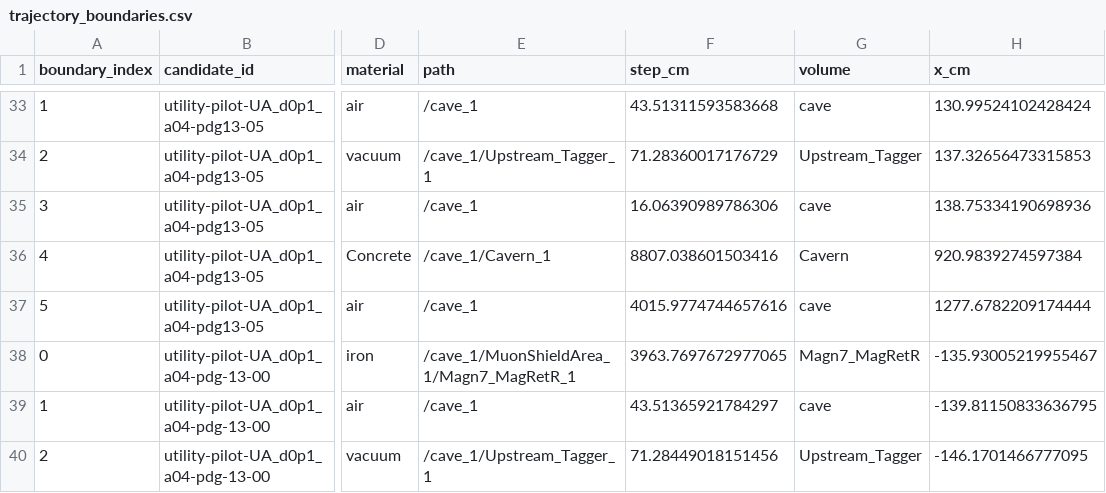
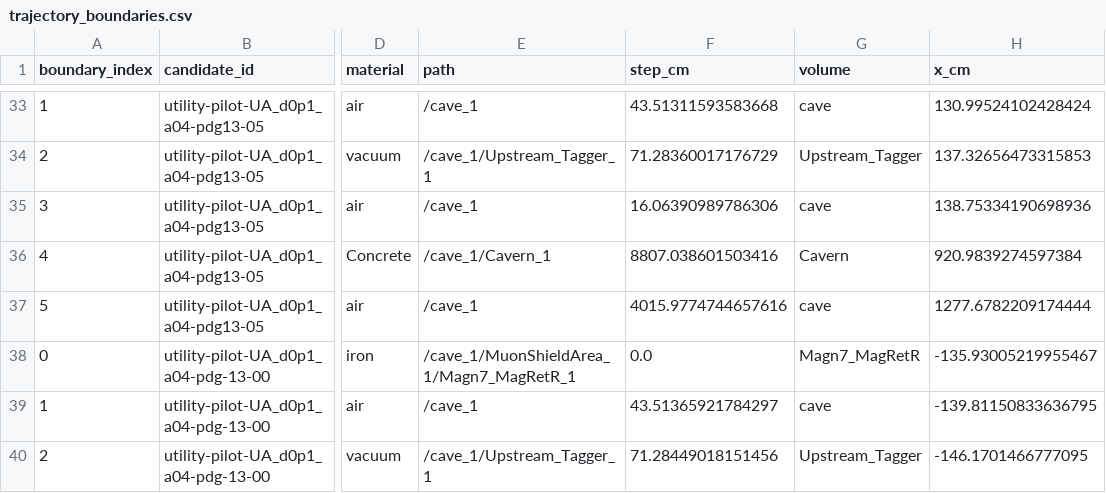
Before and after one commit to fbientrigo/ship_adaptive_muon_bg, a CSV file: artifacts/fairship_tgeo_audit_v0/trajectory_boundaries.csv, drawn as a sheet; only a part is shown, gaps mark what is left out; the diff covers the shown part only; the diff names each change by its address in the sheet, - before the commit and + after, or states it on an @@ line.

```diff
--- a/artifacts/fairship_tgeo_audit_v0/trajectory_boundaries.csv
+++ b/artifacts/fairship_tgeo_audit_v0/trajectory_boundaries.csv
-F38 (step_cm): 3963.7697672977065
+F38 (step_cm): 0.0
```
Also changed, not shown: 12 edited cells elsewhere in this file, artifacts/fairship_tgeo_audit_v0/candidate_audit.csv, 4 other files.
